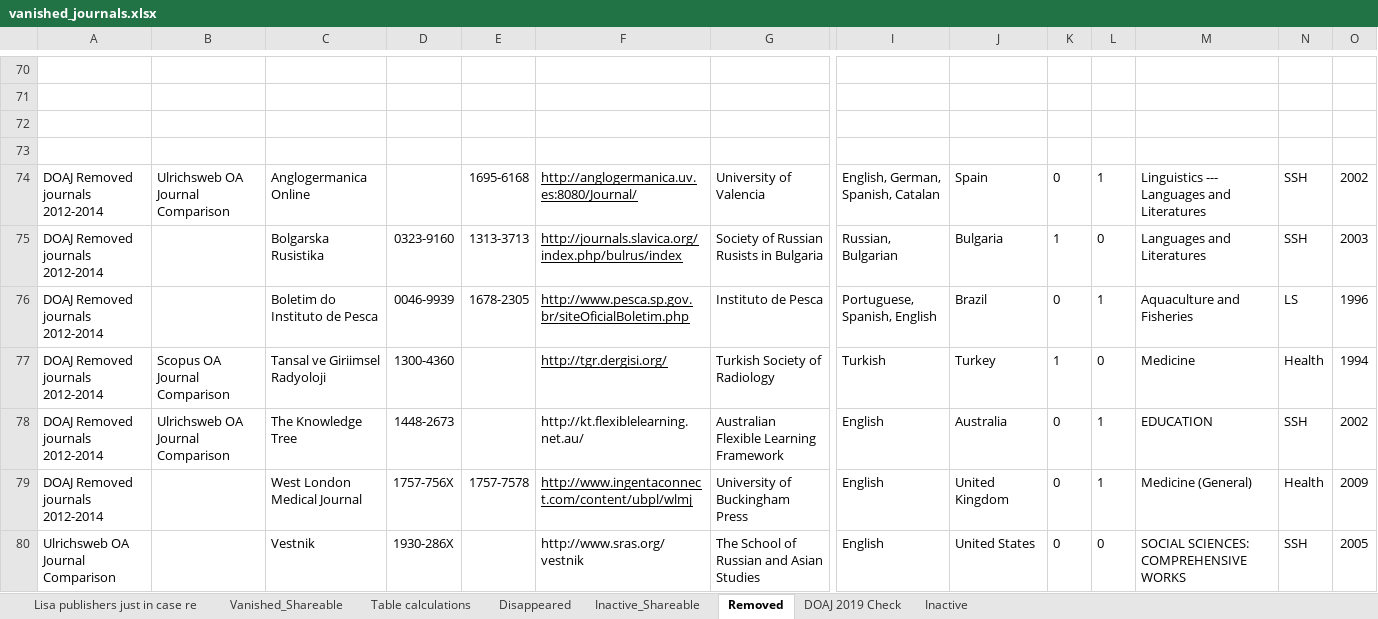
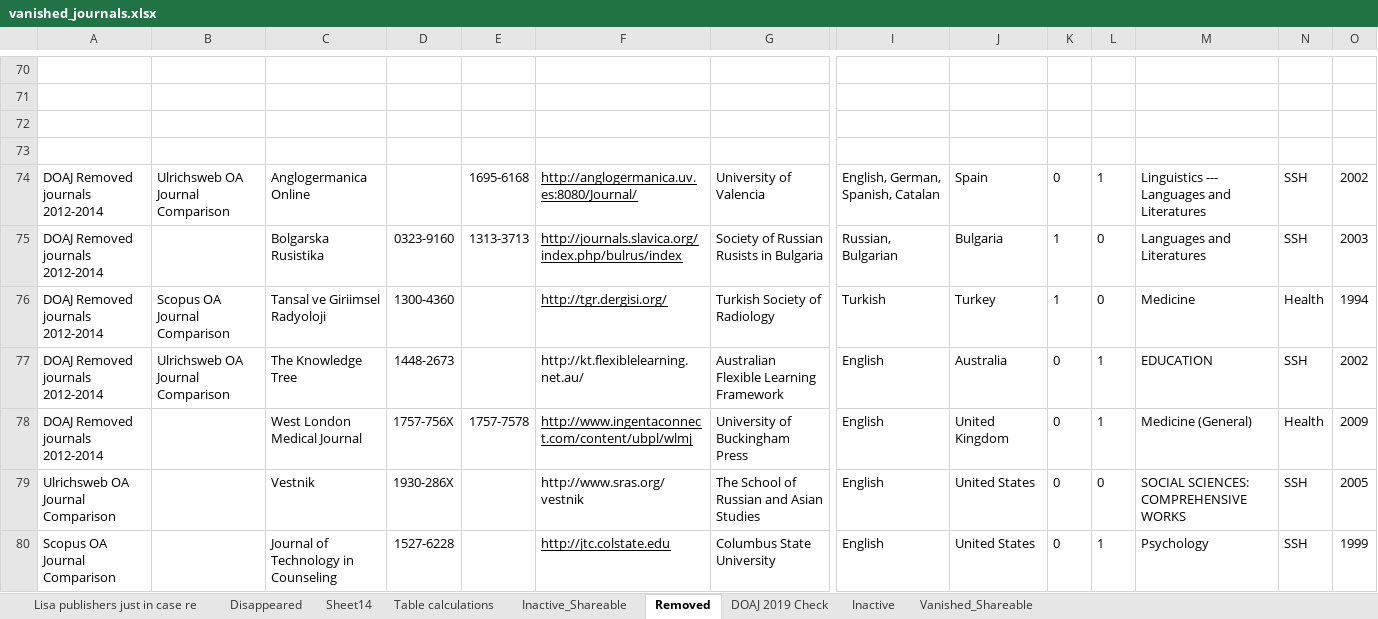
Before and after one commit to njahn82/vanished_journals, an Excel workbook: data/vanished_journals.xlsx, sheet Removed, drawn as a sheet; only a part is shown, gaps mark what is left out; the shorter side is filled out with more unchanged rows; values as stored, in another font and other column widths than the file's, no borders; charts and pictures and conditional formats not drawn; rows hold the shown columns only; the diff covers the shown part only; the diff names each change by its address in the sheet, - before the commit and + after, or states it on an @@ line.

```diff
--- a/data/vanished_journals.xlsx (sheet Removed)
+++ b/data/vanished_journals.xlsx (sheet Removed)
+sheet tab: Sheet14
@@ sheet tab order changed: Lisa publishers just in case re | Disappeared | Sheet14 | Table calculations | Inactive_Shareable | Removed | DOAJ 2019 Check | Inactive | Vanished_Shareable @@
-row 76: DOAJ Removed journals 2012-2014 |  | Boletim do Instituto de Pesca | 0046-9939 | 1678-2305 | http://www.pesca.sp.gov.br/siteOficialBoletim.php | Instituto de Pesca | Portuguese, Spanish, English | Brazil | 0 | 1 | Aquaculture and Fisheries | LS | 1996
```
Also changed, not shown: 9 removed rows elsewhere in this sheet, sheet Disappeared, sheet Vanished_Shareable, sheet Inactive_Shareable, sheet Table calculations, formulas that keep their value, charts or pictures, 5 other files.
